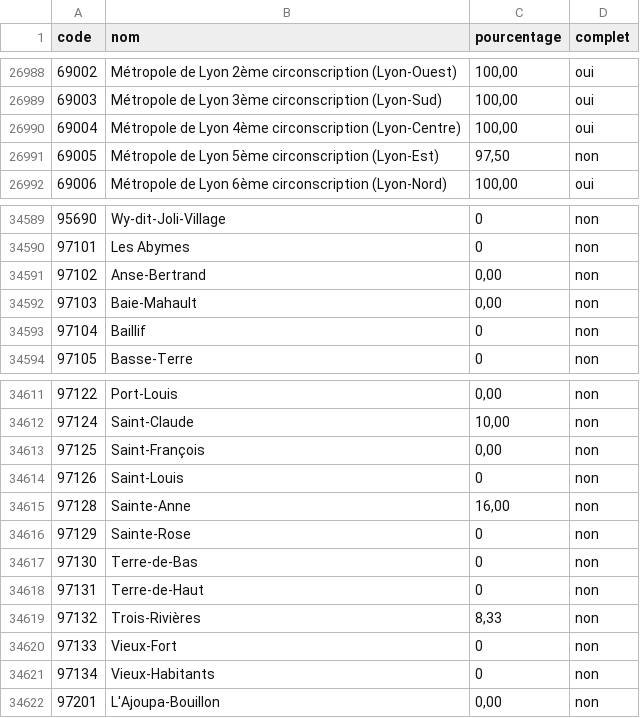
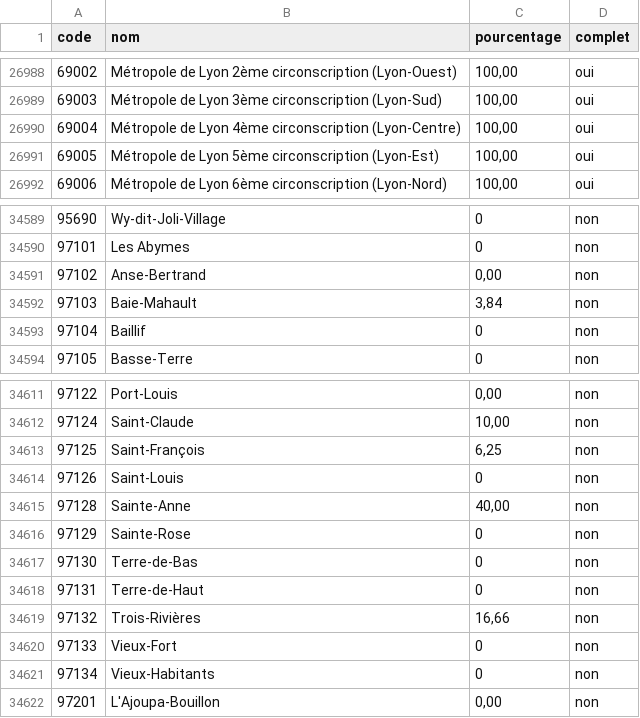
Before and after one commit to adumas1350/MuN26_t2, a CSV file: monitoring.csv, drawn as a sheet; only a part is shown, gaps mark what is left out; the diff covers the shown part only.

```diff
--- a/monitoring.csv
+++ b/monitoring.csv
@@ -26990,3 +26990,3 @@ code,nom,pourcentage,complet
 69004,Métropole de Lyon 4ème circonscription (Lyon-Centre),"100,00",oui
-69005,Métropole de Lyon 5ème circonscription (Lyon-Est),"97,50",non
+69005,Métropole de Lyon 5ème circonscription (Lyon-Est),"100,00",oui
 69006,Métropole de Lyon 6ème circonscription (Lyon-Nord),"100,00",oui
@@ -34591,3 +34591,3 @@ code,nom,pourcentage,complet
 97102,Anse-Bertrand,"0,00",non
-97103,Baie-Mahault,"0,00",non
+97103,Baie-Mahault,"3,84",non
 97104,Baillif,0,non
@@ -34612,5 +34612,5 @@ code,nom,pourcentage,complet
 97124,Saint-Claude,"10,00",non
-97125,Saint-François,"0,00",non
+97125,Saint-François,"6,25",non
 97126,Saint-Louis,0,non
-97128,Sainte-Anne,"16,00",non
+97128,Sainte-Anne,"40,00",non
 97129,Sainte-Rose,0,non
@@ -34618,3 +34618,3 @@ code,nom,pourcentage,complet
 97131,Terre-de-Haut,0,non
-97132,Trois-Rivières,"8,33",non
+97132,Trois-Rivières,"16,66",non
 97133,Vieux-Fort,0,non
```
Also changed, not shown: 20 edited cells elsewhere in this file, resultats_municipales_t2.csv.
